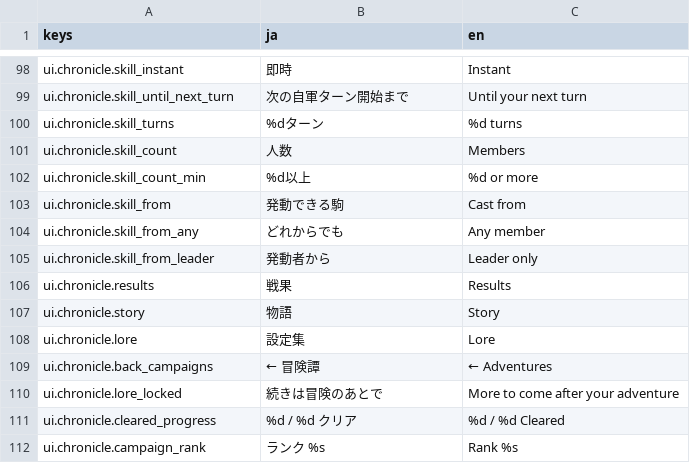
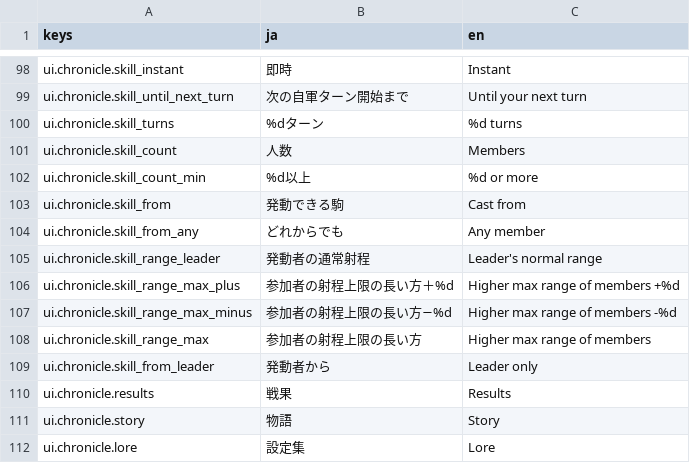
Before and after one commit to sway11466/senaris, a CSV file: godot/data/i18n/chronicle.csv, drawn as a sheet; only a part is shown, gaps mark what is left out; the shorter side is filled out with more unchanged rows; the diff names each change by its address in the sheet, - before the commit and + after, or states it on an @@ line.

```diff
--- a/godot/data/i18n/chronicle.csv
+++ b/godot/data/i18n/chronicle.csv
+row 105: ui.chronicle.skill_range_leader | 発動者の通常射程 | Leader's normal range
+row 106: ui.chronicle.skill_range_max_plus | 参加者の射程上限の長い方＋%d | Higher max range of members +%d
+row 107: ui.chronicle.skill_range_max_minus | 参加者の射程上限の長い方−%d | Higher max range of members -%d
+row 108: ui.chronicle.skill_range_max | 参加者の射程上限の長い方 | Higher max range of members
```
Also changed, not shown: 1 other file.
